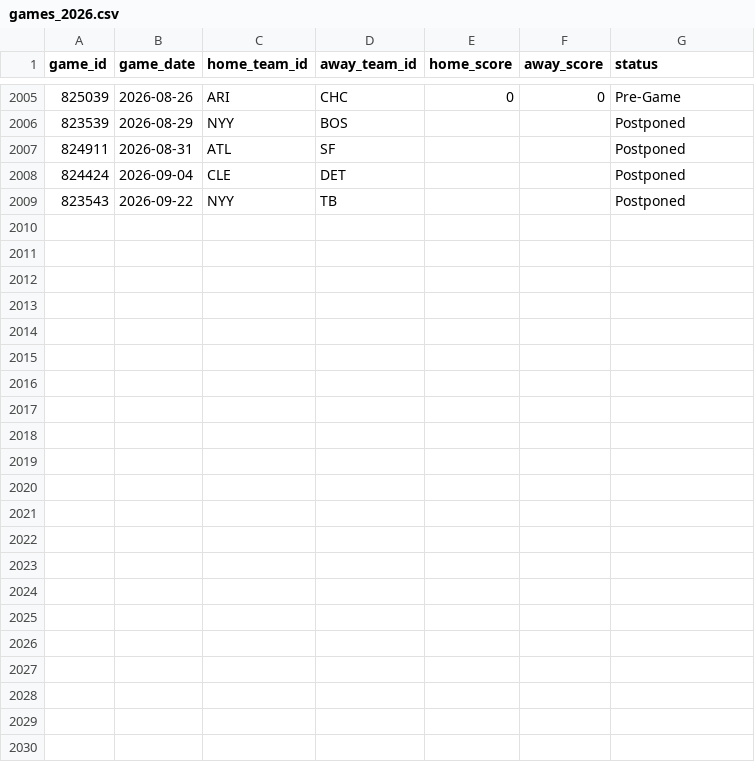
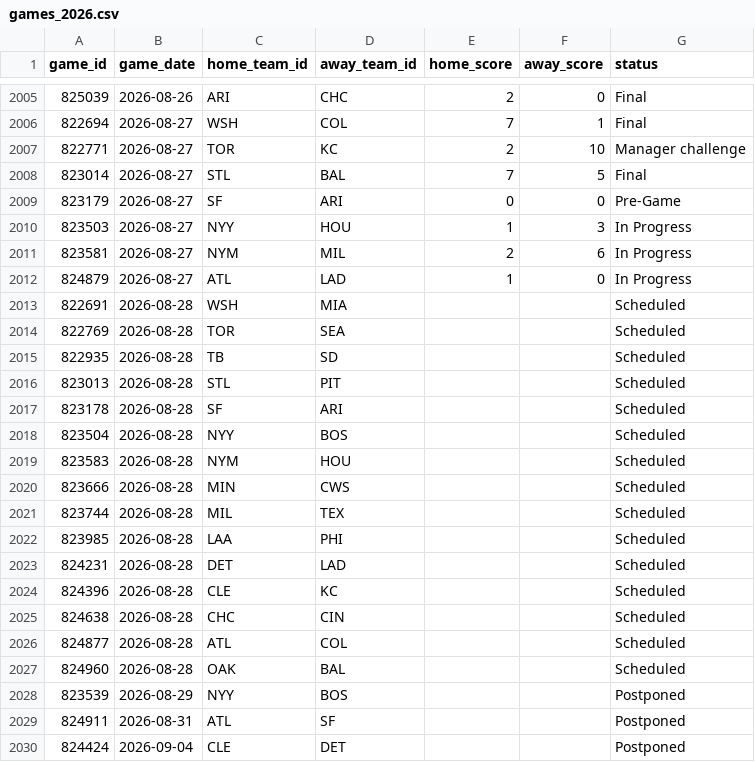
Before and after one commit to gigadon/Thats-Baseball, a CSV file: data/games_2026.csv, drawn as a sheet; only a part is shown, gaps mark what is left out; the shorter side is filled out with more unchanged rows; the diff covers the shown part only.

```diff
--- a/data/games_2026.csv
+++ b/data/games_2026.csv
@@ -2005,2 +2005,24 @@ game_id,game_date,home_team_id,away_team_id,home_score,away_score,status
-825039,2026-08-26,ARI,CHC,0,0,Pre-Game
+825039,2026-08-26,ARI,CHC,2,0,Final
+822694,2026-08-27,WSH,COL,7,1,Final
+822771,2026-08-27,TOR,KC,2,10,Manager challenge
+823014,2026-08-27,STL,BAL,7,5,Final
+823179,2026-08-27,SF,ARI,0,0,Pre-Game
+823503,2026-08-27,NYY,HOU,1,3,In Progress
+823581,2026-08-27,NYM,MIL,2,6,In Progress
+824879,2026-08-27,ATL,LAD,1,0,In Progress
+822691,2026-08-28,WSH,MIA,,,Scheduled
+822769,2026-08-28,TOR,SEA,,,Scheduled
+822935,2026-08-28,TB,SD,,,Scheduled
+823013,2026-08-28,STL,PIT,,,Scheduled
+823178,2026-08-28,SF,ARI,,,Scheduled
+823504,2026-08-28,NYY,BOS,,,Scheduled
+823583,2026-08-28,NYM,HOU,,,Scheduled
+823666,2026-08-28,MIN,CWS,,,Scheduled
+823744,2026-08-28,MIL,TEX,,,Scheduled
+823985,2026-08-28,LAA,PHI,,,Scheduled
+824231,2026-08-28,DET,LAD,,,Scheduled
+824396,2026-08-28,CLE,KC,,,Scheduled
+824638,2026-08-28,CHC,CIN,,,Scheduled
+824877,2026-08-28,ATL,COL,,,Scheduled
+824960,2026-08-28,OAK,BAL,,,Scheduled
 823539,2026-08-29,NYY,BOS,,,Postponed
```
Also changed, not shown: 39 edited cells elsewhere in this file, data/odds_history.csv, 6 other files.
